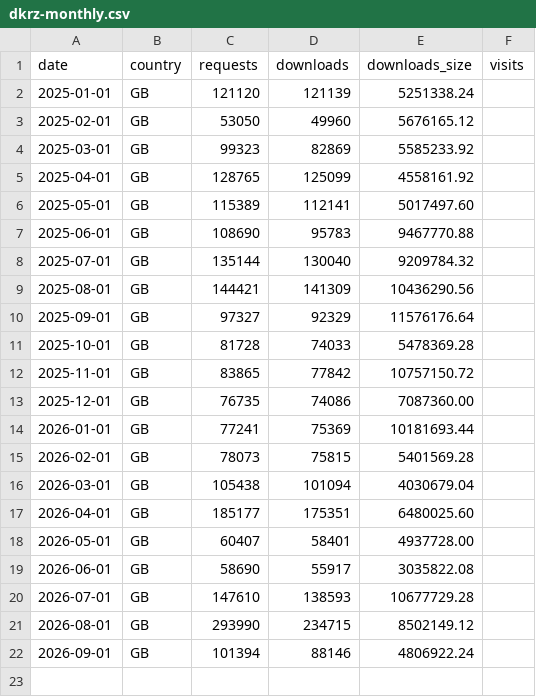
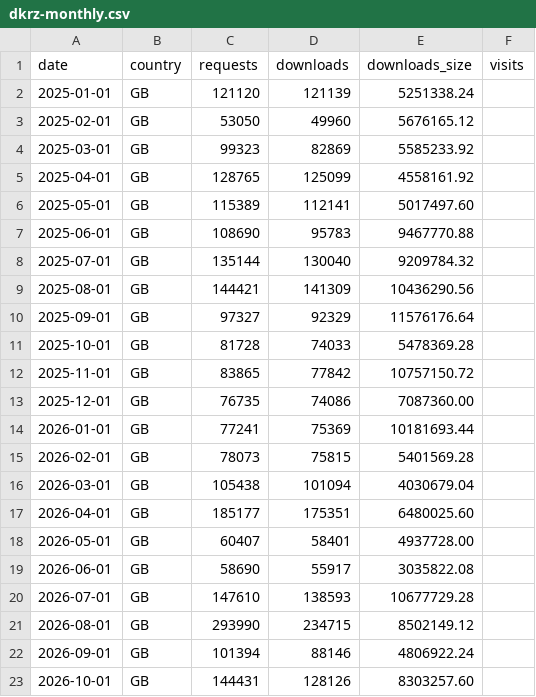
Before and after one commit to roocs/roocs.github.io, a CSV file: docs/downloads/stats/dkrz-monthly.csv, drawn as a sheet.

```diff
--- a/docs/downloads/stats/dkrz-monthly.csv
+++ b/docs/downloads/stats/dkrz-monthly.csv
@@ -22 +22,2 @@ date;country;requests;downloads;downloads_size;visits
 2026-09-01;GB;101394;88146;4806922.24;
+2026-10-01;GB;144431;128126;8303257.60;
```
Also changed, not shown: docs/downloads/stats/dkrz-daily.csv, docs/downloads/stats/roocs-2026-monthly.csv, 9 other files.
